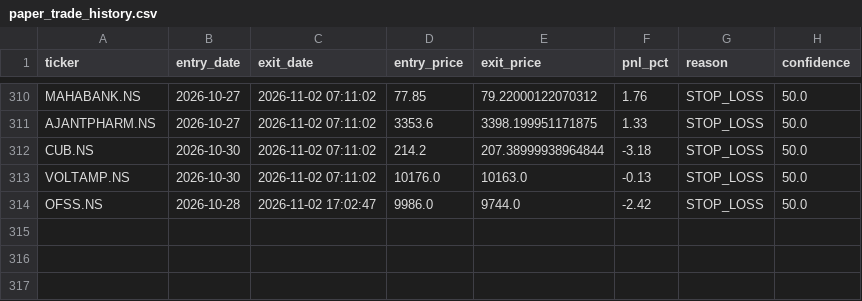
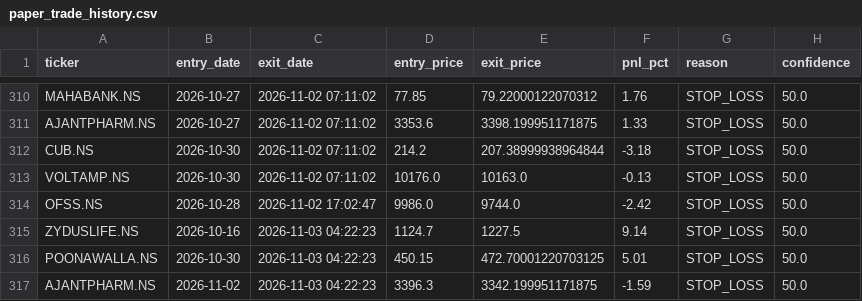
Before and after one commit to kira-stockmarket/ema-backtest, a CSV file: paper_trade_history.csv, drawn as a sheet; only a part is shown, gaps mark what is left out; the diff names each change by its address in the sheet, - before the commit and + after, or states it on an @@ line.

```diff
--- a/paper_trade_history.csv
+++ b/paper_trade_history.csv
+row 315: ZYDUSLIFE.NS | 2026-10-16 | 2026-11-03 04:22:23 | 1124.7 | 1227.5 | 9.14 | STOP_LOSS | 50.0
+row 316: POONAWALLA.NS | 2026-10-30 | 2026-11-03 04:22:23 | 450.15 | 472.70001220703125 | 5.01 | STOP_LOSS | 50.0
+row 317: AJANTPHARM.NS | 2026-11-02 | 2026-11-03 04:22:23 | 3396.3 | 3342.199951171875 | -1.59 | STOP_LOSS | 50.0
```
Also changed, not shown: nifty500_broom_breakout_results.csv, 2 other files.
